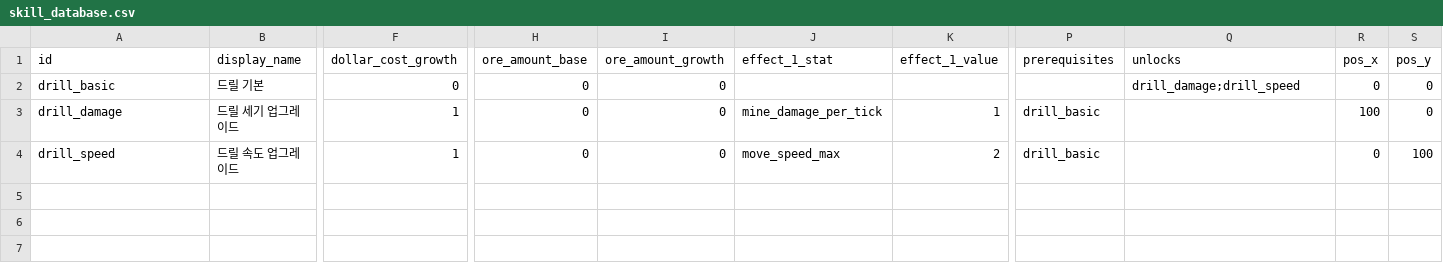
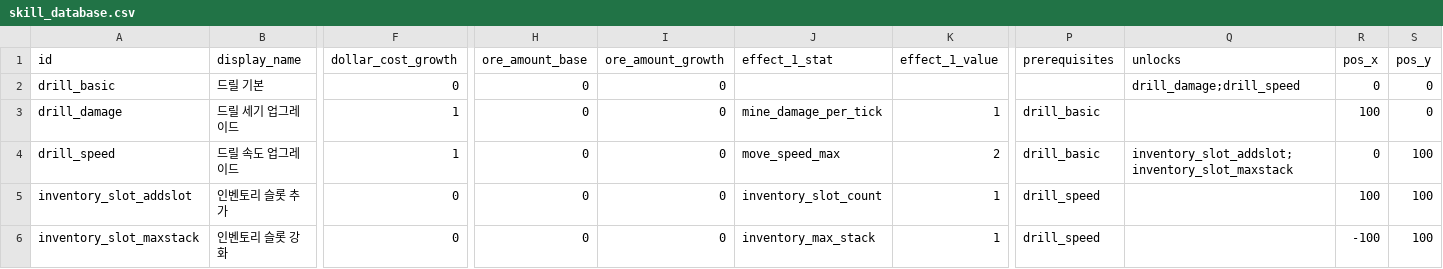
Before and after one commit to illwsion/Dig-Down-the-Planet, a CSV file: resources/skills/skill_database.csv, drawn as a sheet; only a part is shown, gaps mark what is left out; rows hold the shown columns only; the diff names each change by its address in the sheet, - before the commit and + after, or states it on an @@ line.

```diff
--- a/resources/skills/skill_database.csv
+++ b/resources/skills/skill_database.csv
-Q4 (unlocks): (empty)
+Q4 (unlocks): inventory_slot_addslot;inventory_slot_maxstack
+row 5: inventory_slot_addslot | 인벤토리 슬롯 추가 | 0 | 0 | 0 | inventory_slot_count | 1 | drill_speed |  | 100 | 100
+row 6: inventory_slot_maxstack | 인벤토리 슬롯 강화 | 0 | 0 | 0 | inventory_max_stack | 1 | drill_speed |  | -100 | 100
```
Also changed, not shown: 3 other files.
